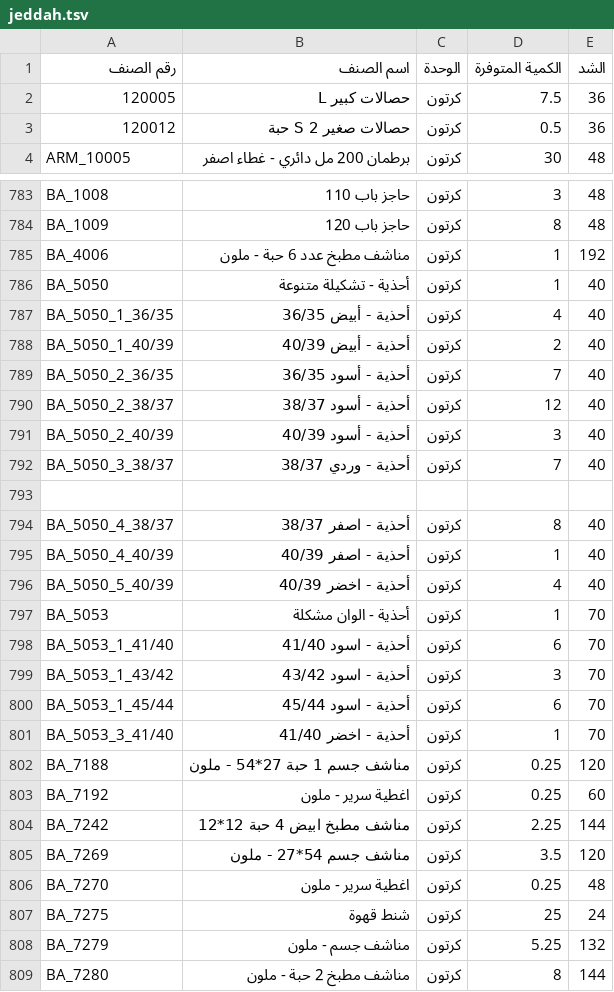
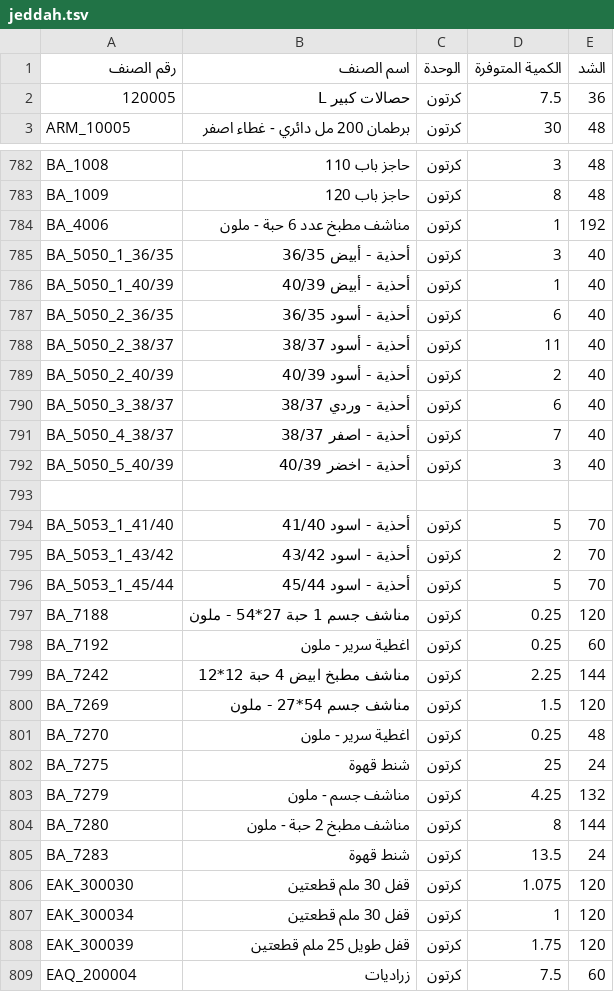
Before and after one commit to al-hzmi/inventory-system, a TSV file: data/jeddah.tsv, drawn as a sheet; only a part is shown, gaps mark what is left out; the shorter side is filled out with more unchanged rows; the diff covers the shown part only.

Commit message:
Update jeddah.tsv

```diff
--- a/data/jeddah.tsv
+++ b/data/jeddah.tsv
@@ -2,3 +2,2 @@
 120005	حصالات كبير L	كرتون	7.5	36			
-120012	حصالات صغير S 2 حبة	كرتون	0.5	36			
 ARM_10005	برطمان 200 مل دائري - غطاء اصفر	كرتون	30	48			
@@ -785,18 +784,14 @@ BA_1009	حاجز باب 120	كرتون	8	48
 BA_4006	مناشف مطبخ عدد 6 حبة - ملون	كرتون	1	192			
-BA_5050	أحذية - تشكيلة متنوعة	كرتون	1	40			
-BA_5050_1_36/35	أحذية - أبيض 36/35	كرتون	4	40			
-BA_5050_1_40/39	أحذية - أبيض 40/39	كرتون	2	40			
-BA_5050_2_36/35	أحذية - أسود 36/35	كرتون	7	40			
-BA_5050_2_38/37	أحذية - أسود 38/37	كرتون	12	40			
-BA_5050_2_40/39	أحذية - أسود 40/39	كرتون	3	40			
-BA_5050_3_38/37	أحذية - وردي 38/37	كرتون	7	40			
-							
-BA_5050_4_38/37	أحذية - اصفر 38/37	كرتون	8	40			
-BA_5050_4_40/39	أحذية - اصفر 40/39	كرتون	1	40			
-BA_5050_5_40/39	أحذية - اخضر 40/39	كرتون	4	40			
-BA_5053	أحذية - الوان مشكلة	كرتون	1	70			
-BA_5053_1_41/40	أحذية - اسود 41/40	كرتون	6	70			
-BA_5053_1_43/42	أحذية - اسود 43/42	كرتون	3	70			
-BA_5053_1_45/44	أحذية - اسود 45/44	كرتون	6	70			
-BA_5053_3_41/40	أحذية - اخضر 41/40	كرتون	1	70			
+BA_5050_1_36/35	أحذية - أبيض 36/35	كرتون	3	40			
+BA_5050_1_40/39	أحذية - أبيض 40/39	كرتون	1	40			
+BA_5050_2_36/35	أحذية - أسود 36/35	كرتون	6	40			
+BA_5050_2_38/37	أحذية - أسود 38/37	كرتون	11	40			
+BA_5050_2_40/39	أحذية - أسود 40/39	كرتون	2	40			
+BA_5050_3_38/37	أحذية - وردي 38/37	كرتون	6	40			
+BA_5050_4_38/37	أحذية - اصفر 38/37	كرتون	7	40			
+BA_5050_5_40/39	أحذية - اخضر 40/39	كرتون	3	40			
+							
+BA_5053_1_41/40	أحذية - اسود 41/40	كرتون	5	70			
+BA_5053_1_43/42	أحذية - اسود 43/42	كرتون	2	70			
+BA_5053_1_45/44	أحذية - اسود 45/44	كرتون	5	70			
 BA_7188	مناشف جسم 1 حبة 27*54 - ملون	كرتون	0.25	120			
@@ -804,6 +799,6 @@ BA_7192	اغطية سرير - ملون	كرتون	0.25	60
 BA_7242	مناشف مطبخ ابيض 4 حبة 12*12	كرتون	2.25	144			
-BA_7269	مناشف جسم 54*27 - ملون	كرتون	3.5	120			
+BA_7269	مناشف جسم 54*27 - ملون	كرتون	1.5	120			
 BA_7270	اغطية سرير - ملون	كرتون	0.25	48			
 BA_7275	شنط قهوة	كرتون	25	24			
-BA_7279	مناشف جسم - ملون	كرتون	5.25	132			
+BA_7279	مناشف جسم - ملون	كرتون	4.25	132			
 BA_7280	مناشف مطبخ 2 حبة  - ملون	كرتون	8	144			
```
Also changed, not shown: 20 added rows, 20 removed rows and 9 edited cells elsewhere in this file.
